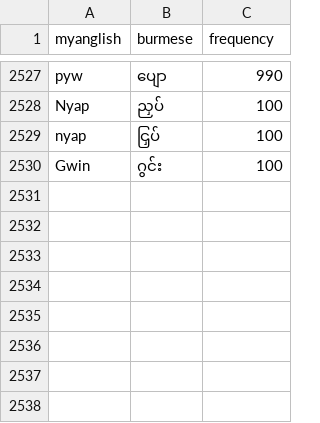
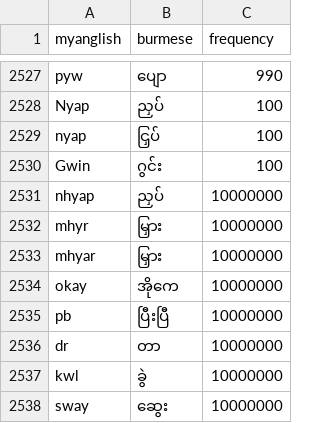
Before and after one commit to maungkaung-iann/myanglish, a CSV file: data/dictionary.csv, drawn as a sheet; only a part is shown, gaps mark what is left out; the diff names each change by its address in the sheet, - before the commit and + after, or states it on an @@ line.

Commit message:
Add requested Myanglish word mappings

```diff
--- a/data/dictionary.csv
+++ b/data/dictionary.csv
+row 2531: nhyap | ညှပ် | 10000000
+row 2532: mhyr | မြှား | 10000000
+row 2533: mhyar | မြှား | 10000000
+row 2534: okay | အိုကေ | 10000000
+row 2535: pb | ပြီးပြီ | 10000000
+row 2536: dr | တာ | 10000000
+row 2537: kwl | ခွဲ | 10000000
+row 2538: sway | ဆွေး | 10000000
```
